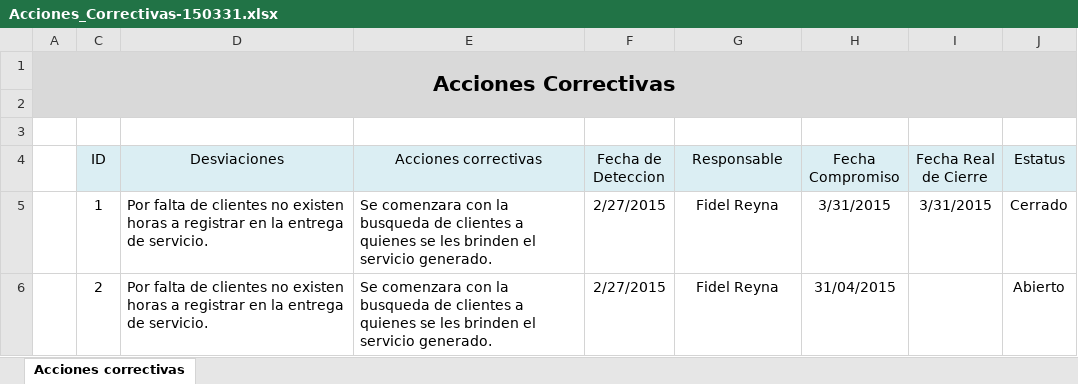
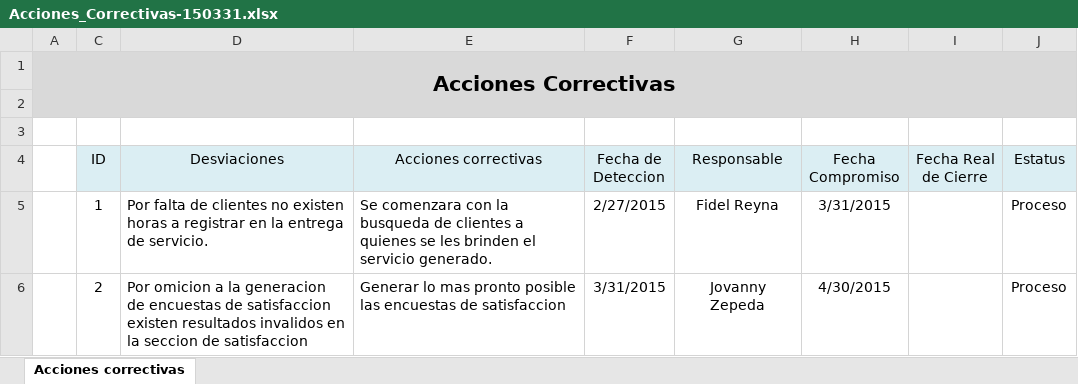
Before and after one commit to jovannyzepeda/qtp, an Excel workbook: qualtcom/Organizacional/Medicion y Monitoreo/Acciones_Correctivas-150331.xlsx, sheet Acciones correctivas, drawn as a sheet; values as stored, in another font and other column widths than the file's, no borders; conditional formats not drawn; removed rows and columns are numbered as before the commit, all else as after; the diff names each change by its address in the sheet, - before the commit and + after, or states it on an @@ line.

Commit message:
Modificacion sobre acciones correctivas Marzo

```diff
--- a/qualtcom/Organizacional/Medicion y Monitoreo/Acciones_Correctivas-150331.xlsx (sheet Acciones correctivas)
+++ b/qualtcom/Organizacional/Medicion y Monitoreo/Acciones_Correctivas-150331.xlsx (sheet Acciones correctivas)
-I5 (Fecha Real de Cierre): 3/31/2015
+I5 (Fecha Real de Cierre): (empty)
-J5 (Estatus): Cerrado
+J5 (Estatus): Proceso
-row 6:  | 2 | Por falta de clientes no existen horas a registrar en la entrega de servicio. | Se comenzara con la busqueda de clientes a quienes se les brinden el servicio generado. | 2/27/2015 | Fidel Reyna | 31/04/2015 |  | Abierto
+row 6:  | 2 | Por omicion a la generacion de encuestas de satisfaccion existen resultados invalidos en la seccion de satisfaccion | Generar lo mas pronto posible las encuestas de satisfaccion | 3/31/2015 | Jovanny Zepeda | 4/30/2015 |  | Proceso
```
